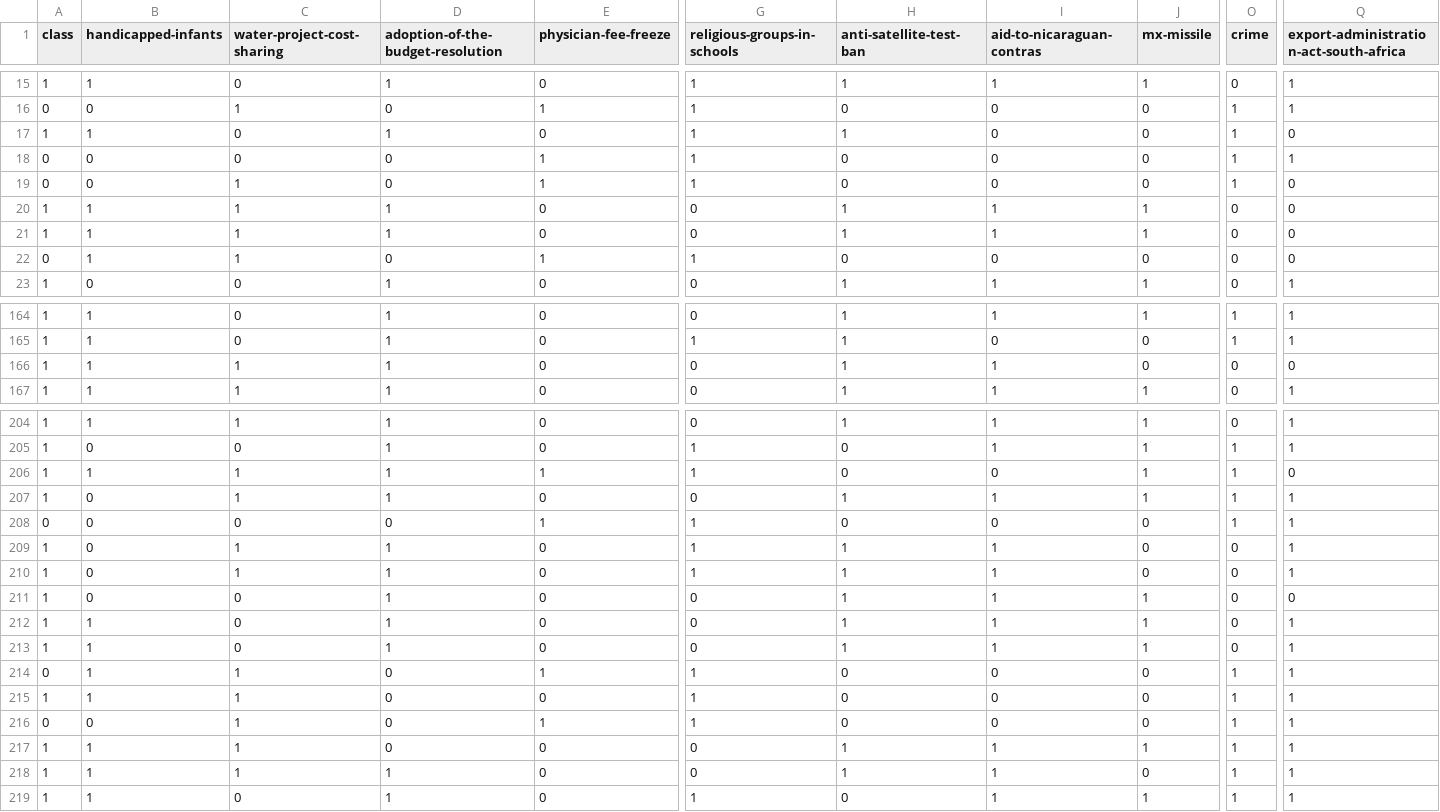
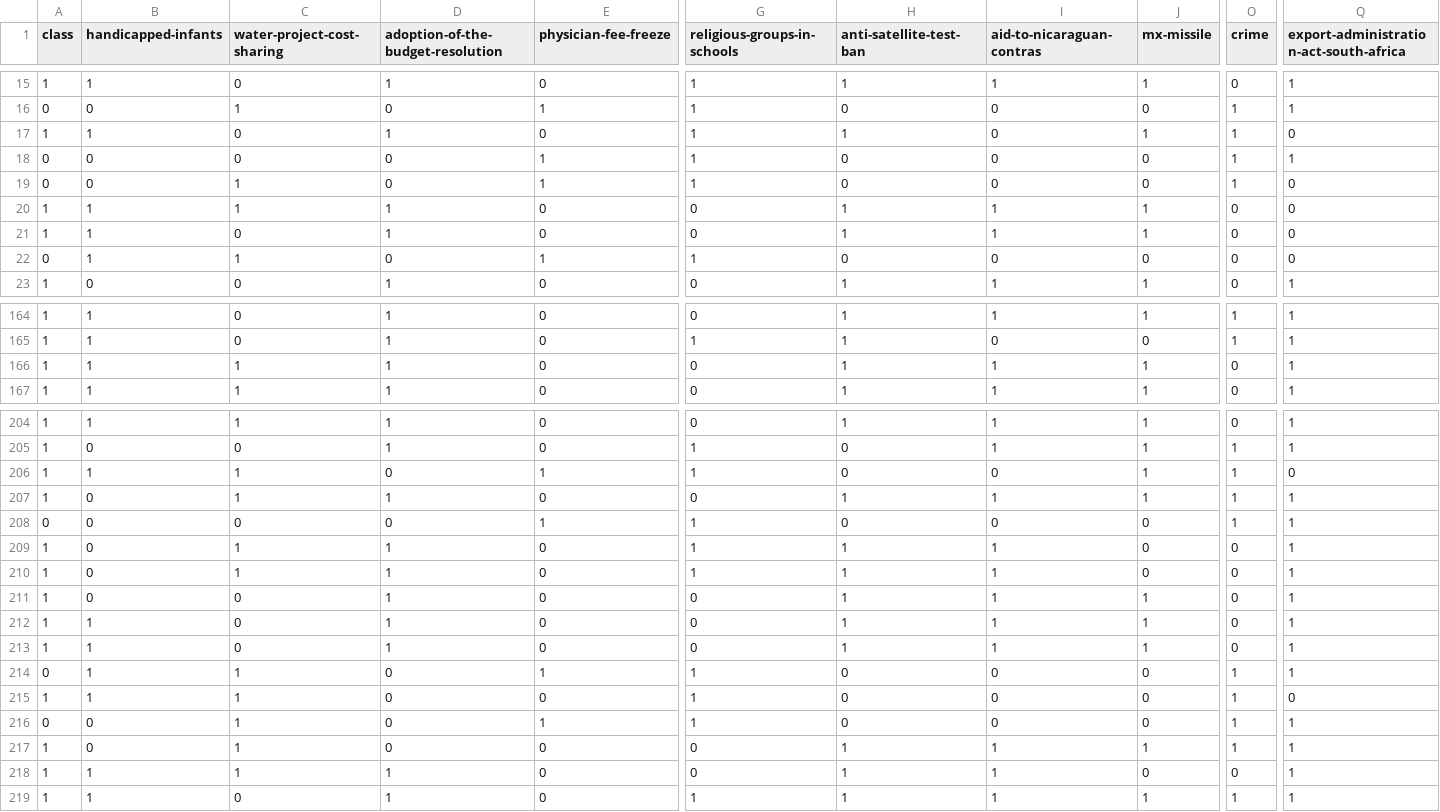
Before and after one commit to Cavalex/ML_Ex1, a CSV file: data/datasets/voting_parsed.csv, drawn as a sheet; only a part is shown, gaps mark what is left out; the diff covers the shown part only; the diff names each change by its address in the sheet, - before the commit and + after, or states it on an @@ line.

```diff
--- a/data/datasets/voting_parsed.csv
+++ b/data/datasets/voting_parsed.csv
-J17 (mx-missile): 0
+J17 (mx-missile): 1
@@ row 21 moved to row 65: 1 @@
@@ row 47 moved to row 21: 1 @@
-J166 (mx-missile): 0
+J166 (mx-missile): 1
-Q166: 0
+Q166: 1
-D206: 1
+D206: 0
-Q211: 0
+Q211: 1
-Q215: 1
+Q215: 0
-B217 (handicapped-infants): 1
+B217 (handicapped-infants): 0
-O218 (crime): 1
+O218 (crime): 0
-H219 (anti-satellite-test-ban): 0
+H219 (anti-satellite-test-ban): 1
```
Also changed, not shown: 2 added rows, 2 removed rows, 2 moved rows and 44 edited cells elsewhere in this file, 5 other files.
